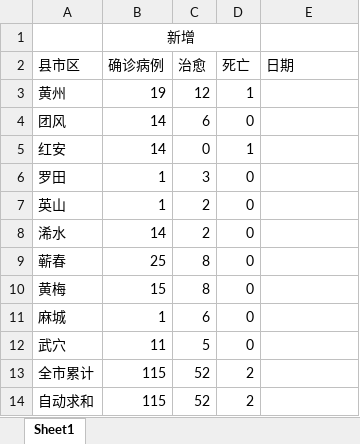
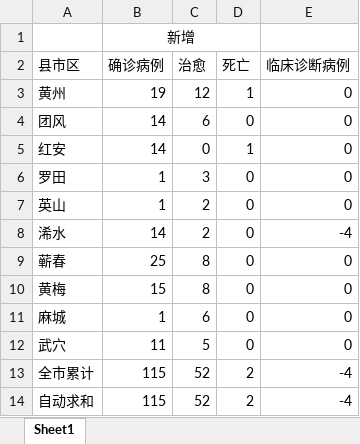
Before and after one commit to zzxwill/COVID-19, an Excel workbook: huanggang/20200209.xlsx, sheet Sheet1, drawn as a sheet; values as stored, in another font and other column widths than the file's, no borders; the diff names each change by its address in the sheet, - before the commit and + after, or states it on an @@ line.

```diff
--- a/huanggang/20200209.xlsx (sheet Sheet1)
+++ b/huanggang/20200209.xlsx (sheet Sheet1)
-E2: 日期
+E2: 临床诊断病例
-E3:E7 (临床诊断病例): (empty)
+E3:E7 (临床诊断病例): 0
-E8 (临床诊断病例): (empty)
+E8 (临床诊断病例): -4
-E9:E12 (临床诊断病例): (empty)
+E9:E12 (临床诊断病例): 0
-E13:E14 (临床诊断病例): (empty)
+E13:E14 (临床诊断病例): -4
```
Also changed, not shown: huanggang/20200129.xlsx, huanggang/20200208.xlsx, 14 other files.
